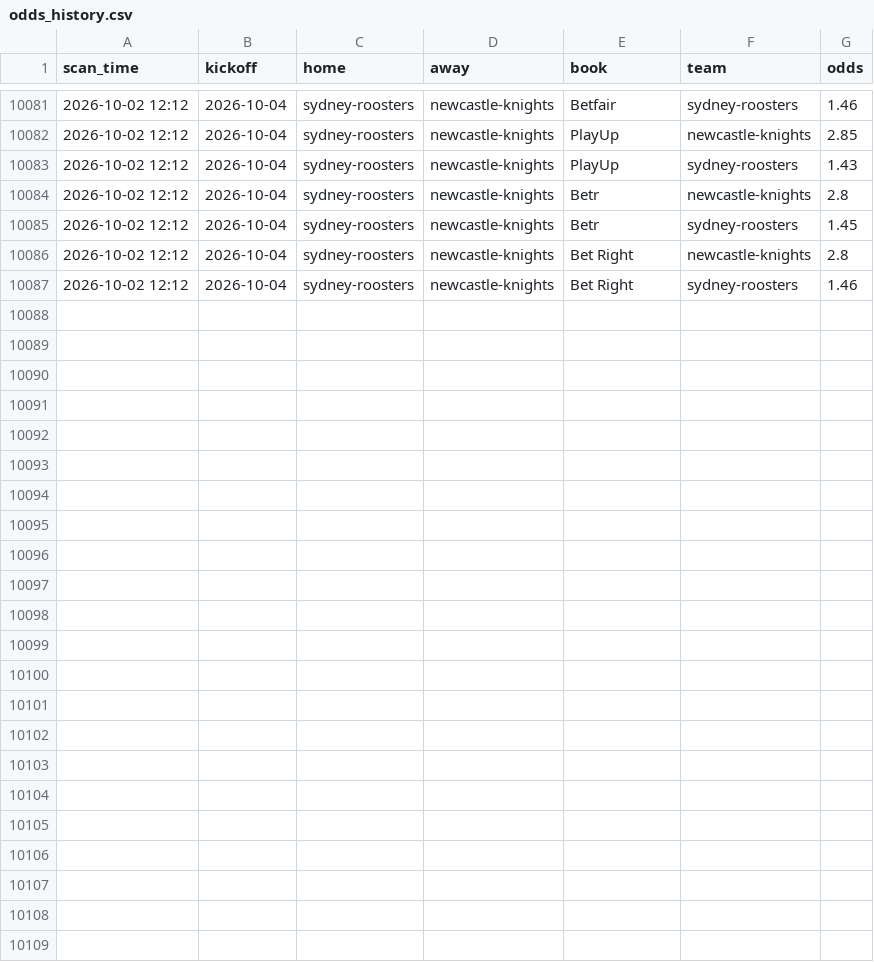
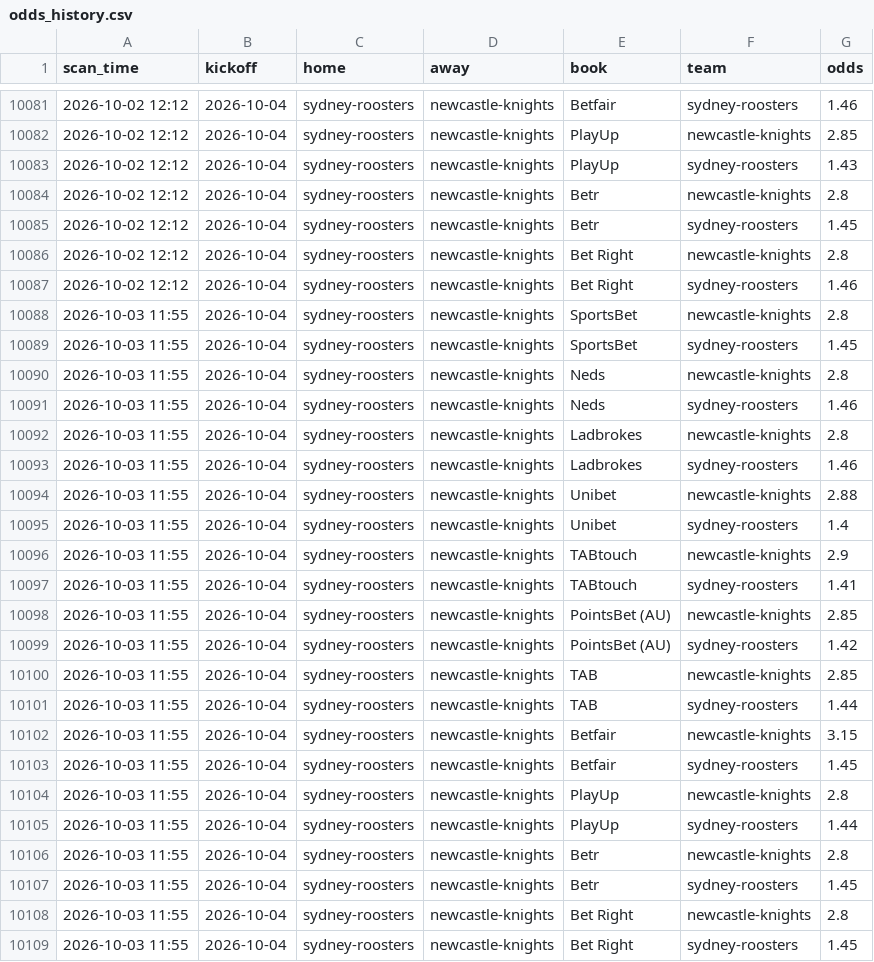
Before and after one commit to Mr-XMS/nrl-model, a CSV file: odds_history.csv, drawn as a sheet; only a part is shown, gaps mark what is left out.

```diff
--- a/odds_history.csv
+++ b/odds_history.csv
@@ -10087 +10087,23 @@ scan_time,kickoff,home,away,book,team,odds
 2026-10-02 12:12,2026-10-04,sydney-roosters,newcastle-knights,Bet Right,sydney-roosters,1.46
+2026-10-03 11:55,2026-10-04,sydney-roosters,newcastle-knights,SportsBet,newcastle-knights,2.8
+2026-10-03 11:55,2026-10-04,sydney-roosters,newcastle-knights,SportsBet,sydney-roosters,1.45
+2026-10-03 11:55,2026-10-04,sydney-roosters,newcastle-knights,Neds,newcastle-knights,2.8
+2026-10-03 11:55,2026-10-04,sydney-roosters,newcastle-knights,Neds,sydney-roosters,1.46
+2026-10-03 11:55,2026-10-04,sydney-roosters,newcastle-knights,Ladbrokes,newcastle-knights,2.8
+2026-10-03 11:55,2026-10-04,sydney-roosters,newcastle-knights,Ladbrokes,sydney-roosters,1.46
+2026-10-03 11:55,2026-10-04,sydney-roosters,newcastle-knights,Unibet,newcastle-knights,2.88
+2026-10-03 11:55,2026-10-04,sydney-roosters,newcastle-knights,Unibet,sydney-roosters,1.4
+2026-10-03 11:55,2026-10-04,sydney-roosters,newcastle-knights,TABtouch,newcastle-knights,2.9
+2026-10-03 11:55,2026-10-04,sydney-roosters,newcastle-knights,TABtouch,sydney-roosters,1.41
+2026-10-03 11:55,2026-10-04,sydney-roosters,newcastle-knights,PointsBet (AU),newcastle-knights,2.85
+2026-10-03 11:55,2026-10-04,sydney-roosters,newcastle-knights,PointsBet (AU),sydney-roosters,1.42
+2026-10-03 11:55,2026-10-04,sydney-roosters,newcastle-knights,TAB,newcastle-knights,2.85
+2026-10-03 11:55,2026-10-04,sydney-roosters,newcastle-knights,TAB,sydney-roosters,1.44
+2026-10-03 11:55,2026-10-04,sydney-roosters,newcastle-knights,Betfair,newcastle-knights,3.15
+2026-10-03 11:55,2026-10-04,sydney-roosters,newcastle-knights,Betfair,sydney-roosters,1.45
+2026-10-03 11:55,2026-10-04,sydney-roosters,newcastle-knights,PlayUp,newcastle-knights,2.8
+2026-10-03 11:55,2026-10-04,sydney-roosters,newcastle-knights,PlayUp,sydney-roosters,1.44
+2026-10-03 11:55,2026-10-04,sydney-roosters,newcastle-knights,Betr,newcastle-knights,2.8
+2026-10-03 11:55,2026-10-04,sydney-roosters,newcastle-knights,Betr,sydney-roosters,1.45
+2026-10-03 11:55,2026-10-04,sydney-roosters,newcastle-knights,Bet Right,newcastle-knights,2.8
+2026-10-03 11:55,2026-10-04,sydney-roosters,newcastle-knights,Bet Right,sydney-roosters,1.45
```
Also changed, not shown: forecast_history.csv, forecast_revisions.csv, 19 other files.
